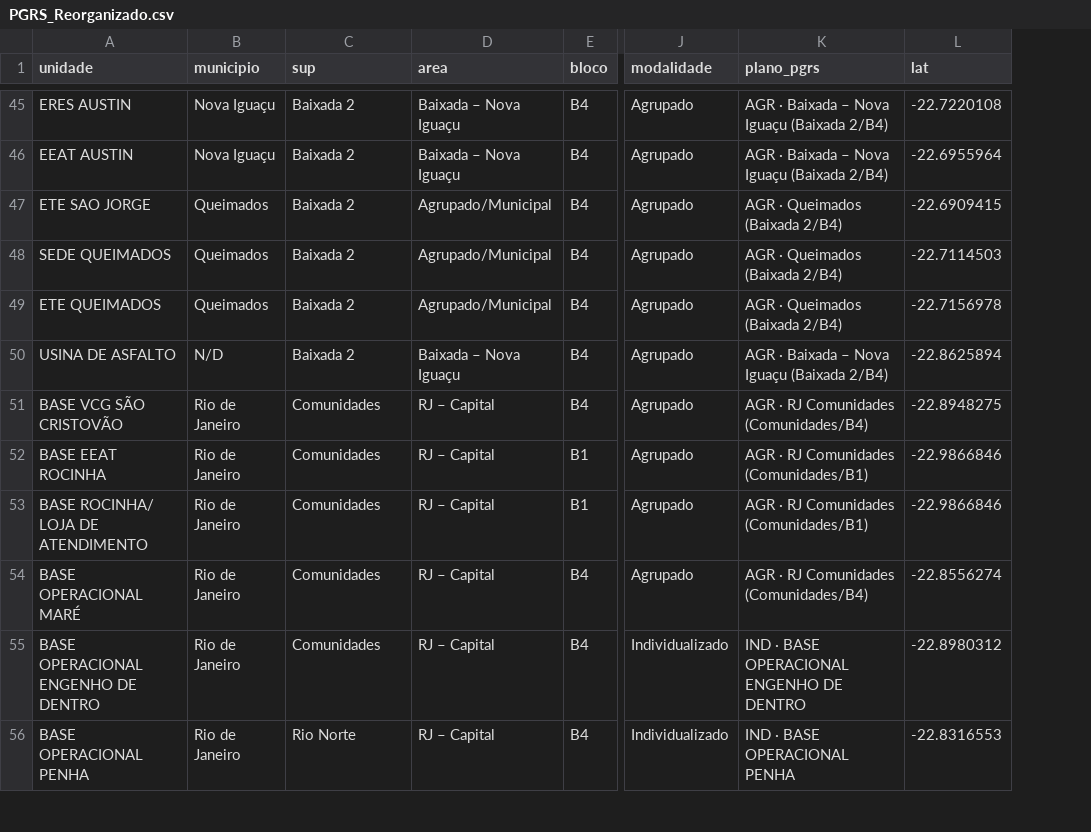
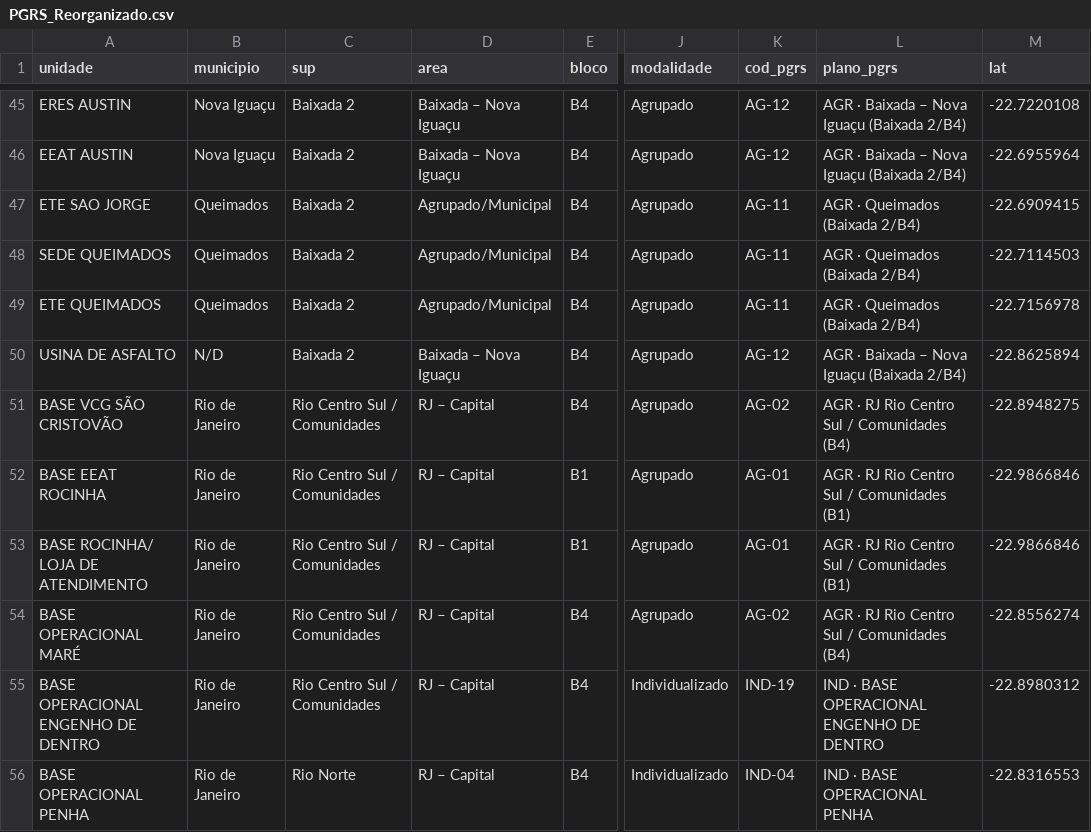
Before and after one commit to VRoquee/claude, a CSV file: PGRS_Reorganizado.csv, drawn as a sheet; only a part is shown, gaps mark what is left out; addresses are those after the commit; the diff covers the shown part only; the diff names each change by its address in the sheet, - before the commit and + after, or states it on an @@ line.

```diff
--- a/PGRS_Reorganizado.csv
+++ b/PGRS_Reorganizado.csv
+column K (cod_pgrs), rows 45-56: AG-12 | AG-12 | AG-11 | AG-11 | AG-11 | AG-12 | AG-02 | AG-01 | AG-01 | AG-02 | IND-19 | IND-04
-C51:C55 (sup): Comunidades
+C51:C55 (sup): Rio Centro Sul / Comunidades
-L51 (plano_pgrs): AGR · RJ Comunidades (Comunidades/B4)
+L51 (plano_pgrs): AGR · RJ Rio Centro Sul / Comunidades (B4)
-L52:L53 (plano_pgrs): AGR · RJ Comunidades (Comunidades/B1)
+L52:L53 (plano_pgrs): AGR · RJ Rio Centro Sul / Comunidades (B1)
-L54 (plano_pgrs): AGR · RJ Comunidades (Comunidades/B4)
+L54 (plano_pgrs): AGR · RJ Rio Centro Sul / Comunidades (B4)
```
Also changed, not shown: 86 edited cells elsewhere in this file, Planos_PGRS_Resumo.csv, 11 other files.
